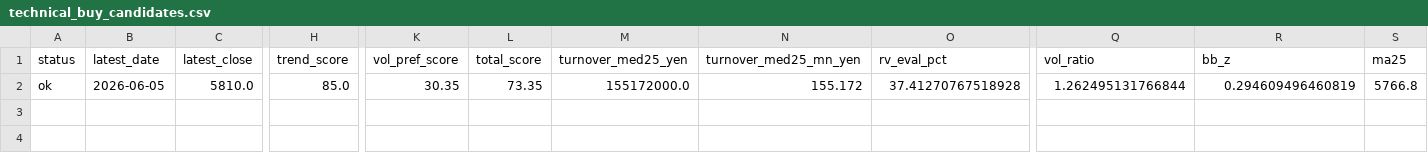
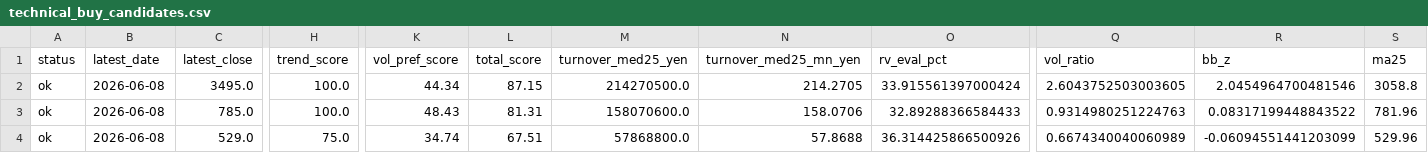
Before and after one commit to bosonization/kabu8-dashboard, a CSV file: dashboard_data/technical_buy_candidates.csv, drawn as a sheet; only a part is shown, gaps mark what is left out; addresses are those after the commit; rows hold the shown columns only; the diff covers the shown part only; the diff names each change by its address in the sheet, - before the commit and + after, or states it on an @@ line.

```diff
--- a/dashboard_data/technical_buy_candidates.csv
+++ b/dashboard_data/technical_buy_candidates.csv
+row 2: ok | 2026-06-08 | 3495.0 | 100.0 | 44.34 | 87.15 | 214270500.0 | 214.2705 | 33.915561397000424 | 2.6043752503003605 | 2.0454964700481546 | 3058.8
-B3 (latest_date): 2026-06-05
+B3 (latest_date): 2026-06-08
-C3 (latest_close): 5810.0
+C3 (latest_close): 785.0
-H3 (trend_score): 85.0
+H3 (trend_score): 100.0
-K3 (vol_pref_score): 30.35
+K3 (vol_pref_score): 48.43
-L3 (total_score): 73.35
+L3 (total_score): 81.31
-M3 (turnover_med25_yen): 155172000.0
+M3 (turnover_med25_yen): 158070600.0
-N3 (turnover_med25_mn_yen): 155.172
+N3 (turnover_med25_mn_yen): 158.0706
-O3 (rv_eval_pct): 37.41270767518928
+O3 (rv_eval_pct): 32.89288366584433
-Q3 (vol_ratio): 1.262495131766844
+Q3 (vol_ratio): 0.9314980251224763
-R3 (bb_z): 0.294609496460819
+R3 (bb_z): 0.08317199448843522
-S3 (ma25): 5766.8
+S3 (ma25): 781.96
+row 4: ok | 2026-06-08 | 529.0 | 75.0 | 34.74 | 67.51 | 57868800.0 | 57.8688 | 36.314425866500926 | 0.6674340040060989 | -0.06094551441203099 | 529.96
```
Also changed, not shown: 14 edited cells elsewhere in this file, dashboard_data/ifd_candidates_all.csv, dashboard_data/technical_priority_watchlist.csv, 4 other files.
